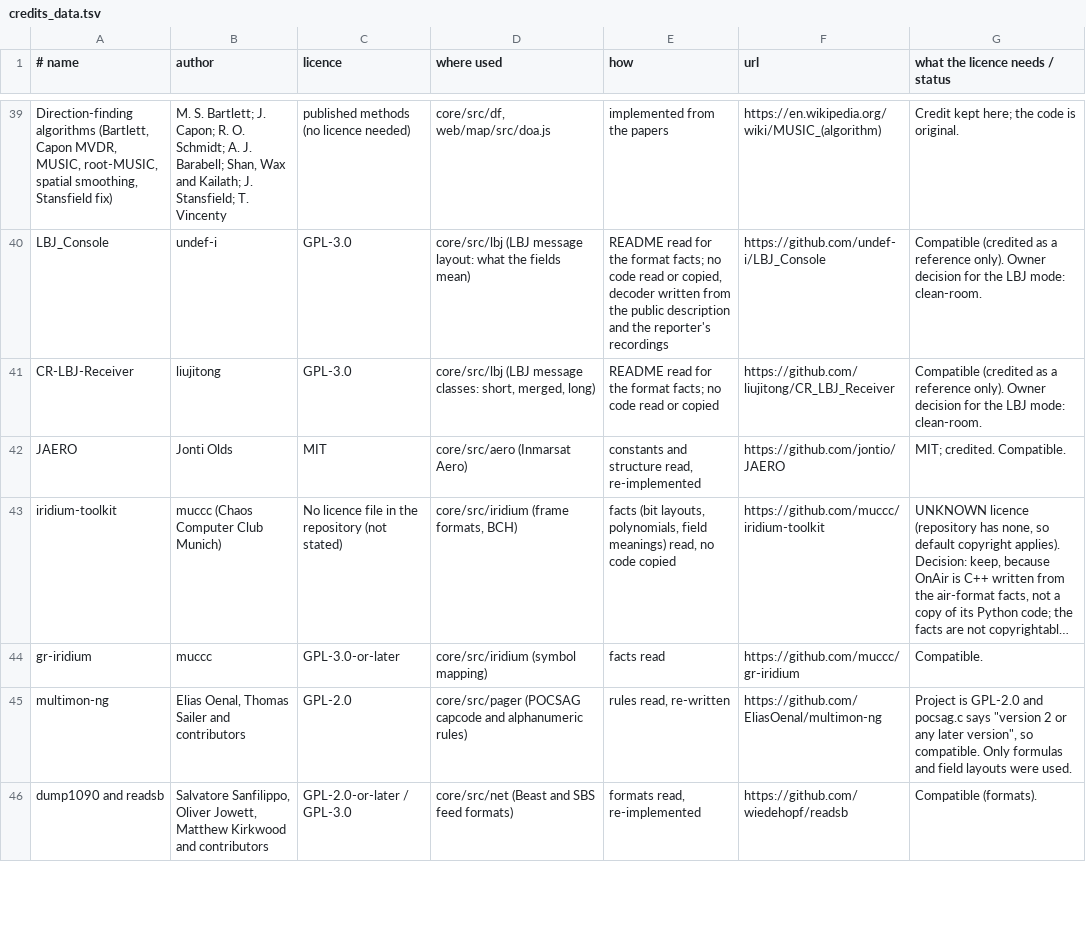
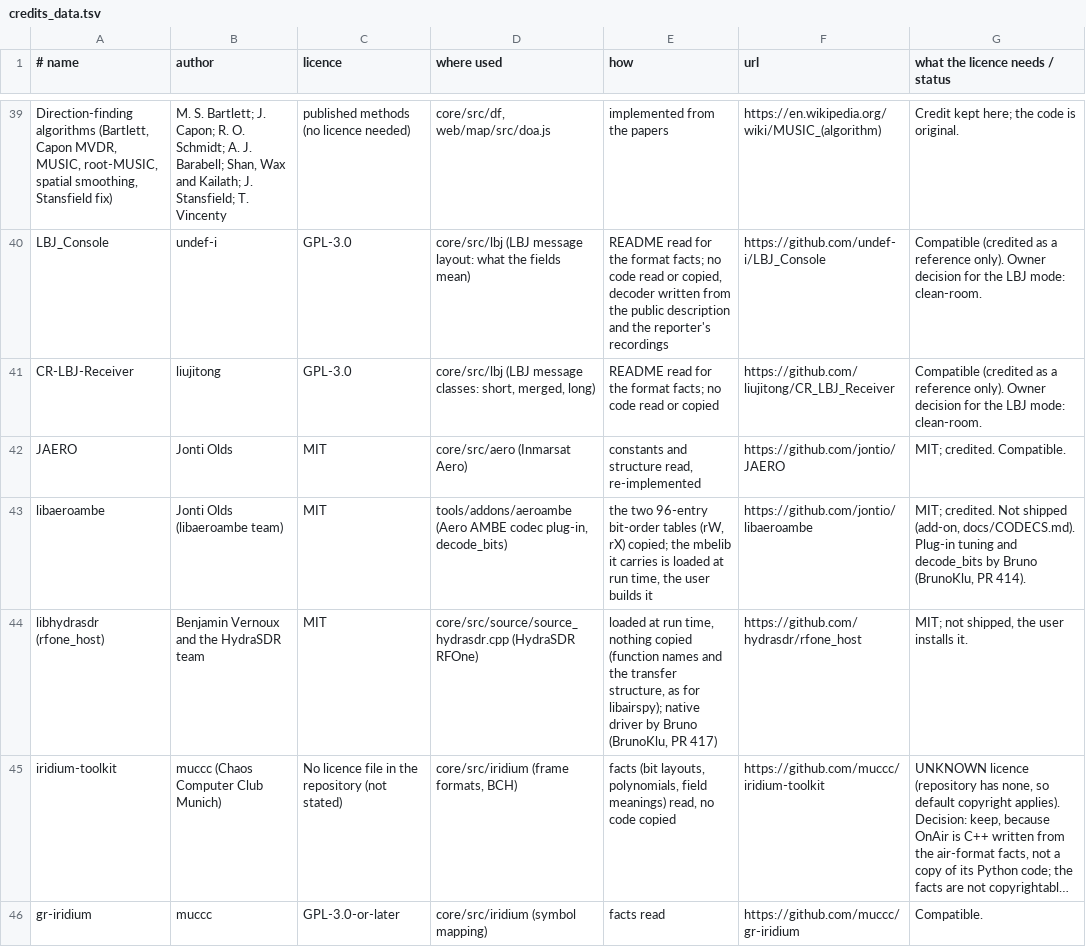
Before and after one commit to adswill/OnAir, a TSV file: tools/credits_data.tsv, drawn as a sheet; only a part is shown, gaps mark what is left out; the shorter side is filled out with more unchanged rows; long unchanged cells end in …; the diff names each change by its address in the sheet, - before the commit and + after, or states it on an @@ line.

```diff
--- a/tools/credits_data.tsv
+++ b/tools/credits_data.tsv
+row 43: libaeroambe | Jonti Olds (libaeroambe team) | MIT | tools/addons/aeroambe (Aero AMBE codec plug-in, decode_bits) | the two 96-entry bit-order tables (rW, rX) copied; the mbelib it carries is loaded at run time, the user builds it | https://github.com/jontio/libaeroambe | MIT; credited. Not shipped (add-on, docs/CODECS.md). Plug-in tuning and decode_bits by Bruno (BrunoKlu, PR 414).
+row 44: libhydrasdr (rfone_host) | Benjamin Vernoux and the HydraSDR team | MIT | core/src/source/source_hydrasdr.cpp (HydraSDR RFOne) | loaded at run time, nothing copied (function names and the transfer structure, as for libairspy); native driver by Bruno (BrunoKlu, PR 417) | https://github.com/hydrasdr/rfone_host | MIT; not shipped, the user installs it.
```
Also changed, not shown: 15 other files.
